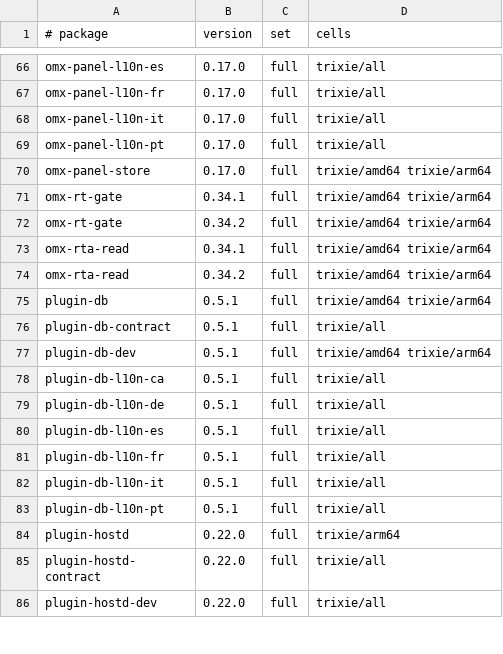
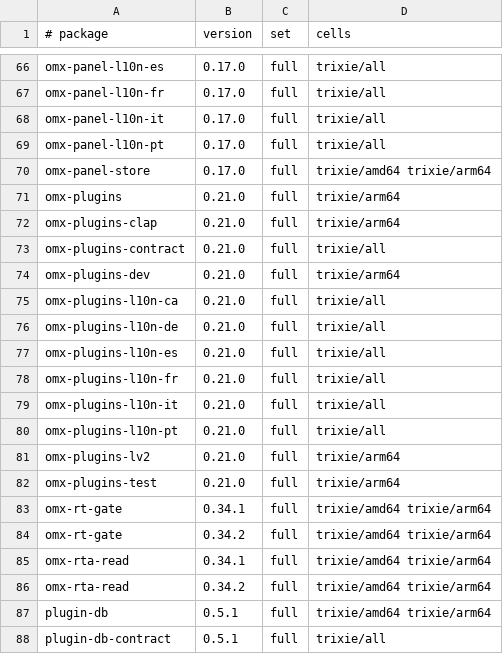
Before and after one commit to Open-Mixer/open-mixer.github.io, a TSV file: staging/deb/cells.tsv, drawn as a sheet; only a part is shown, gaps mark what is left out; the shorter side is filled out with more unchanged rows; the diff names each change by its address in the sheet, - before the commit and + after, or states it on an @@ line.

Commit message:
staging/deb: publish staged 6b0a6707f06980fc1c5087d44ff7f6b5159cc644 (omx-plugins)

```diff
--- a/staging/deb/cells.tsv
+++ b/staging/deb/cells.tsv
+row 71: omx-plugins | 0.21.0 | full | trixie/arm64
+row 72: omx-plugins-clap | 0.21.0 | full | trixie/arm64
+row 73: omx-plugins-contract | 0.21.0 | full | trixie/all
+row 74: omx-plugins-dev | 0.21.0 | full | trixie/arm64
+row 75: omx-plugins-l10n-ca | 0.21.0 | full | trixie/all
+row 76: omx-plugins-l10n-de | 0.21.0 | full | trixie/all
+row 77: omx-plugins-l10n-es | 0.21.0 | full | trixie/all
+row 78: omx-plugins-l10n-fr | 0.21.0 | full | trixie/all
+row 79: omx-plugins-l10n-it | 0.21.0 | full | trixie/all
+row 80: omx-plugins-l10n-pt | 0.21.0 | full | trixie/all
+row 81: omx-plugins-lv2 | 0.21.0 | full | trixie/arm64
+row 82: omx-plugins-test | 0.21.0 | full | trixie/arm64
```
Also changed, not shown: 22 other files.
